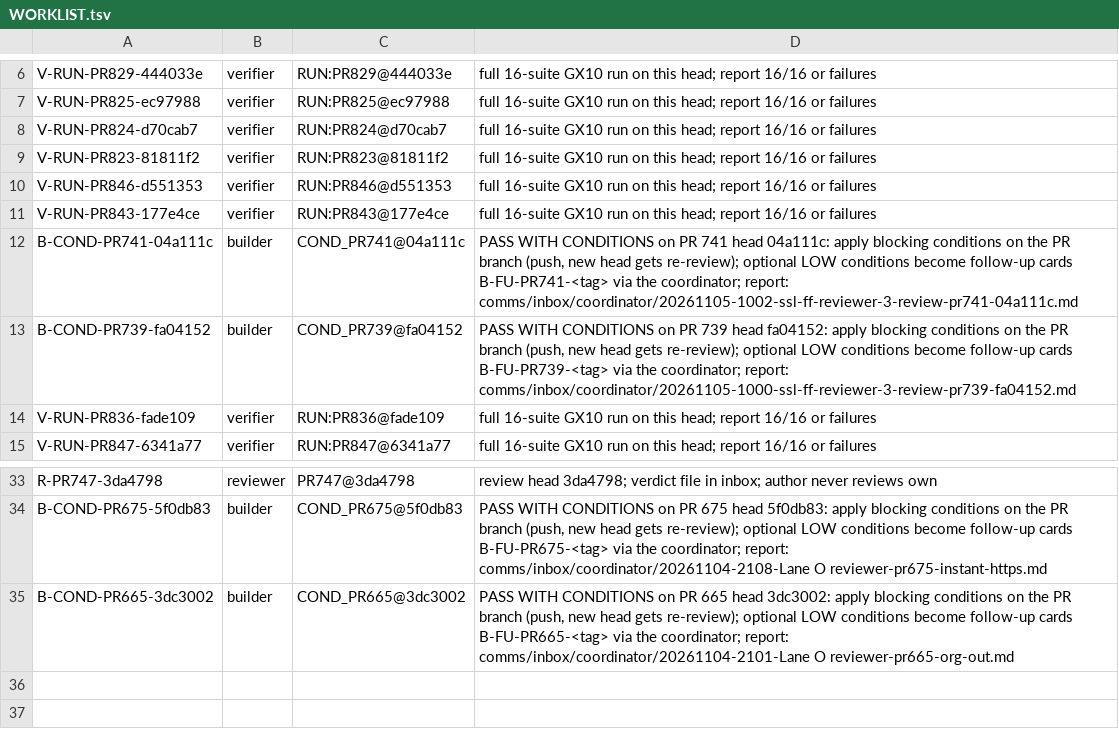
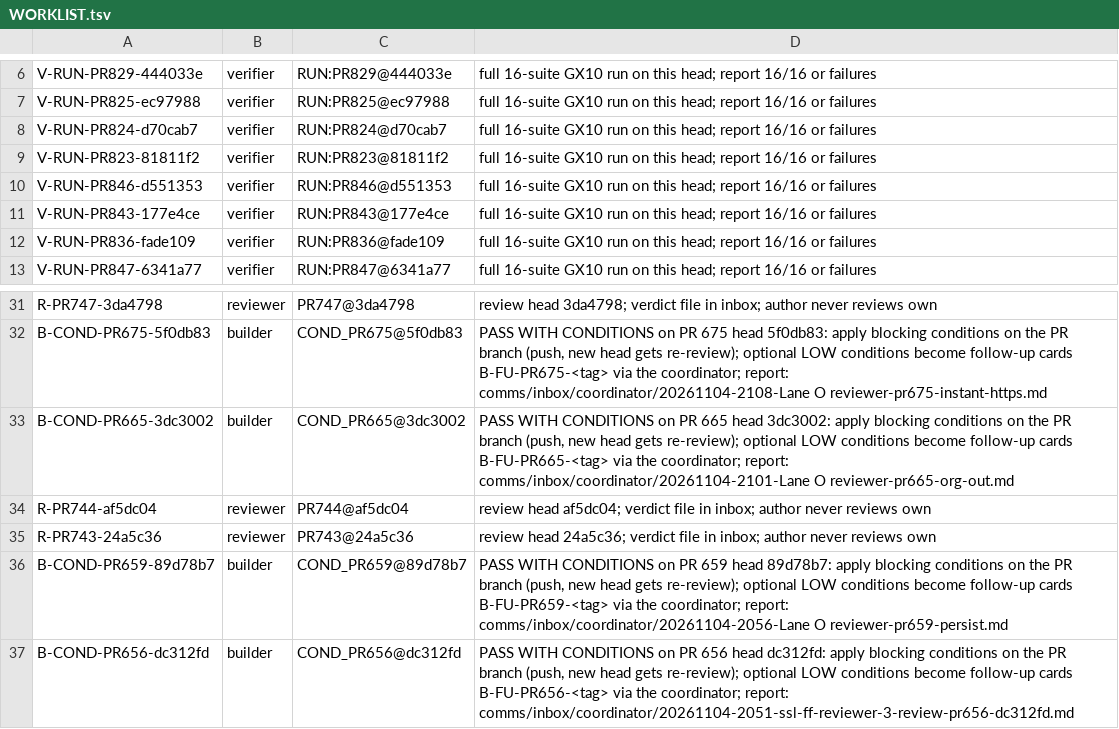
Before and after one commit to SpinStateLabs/field-platform, a TSV file: comms/WORKLIST.tsv, drawn as a sheet; only a part is shown, gaps mark what is left out; removed rows and columns are numbered as before the commit, all else as after; the diff names each change by its address in the sheet, - before the commit and + after, or states it on an @@ line.

```diff
--- a/comms/WORKLIST.tsv
+++ b/comms/WORKLIST.tsv
-row 12: B-COND-PR741-04a111c | builder | COND_PR741@04a111c | PASS WITH CONDITIONS on PR 741 head 04a111c: apply blocking conditions on the PR branch (push, new head gets re-review); optional LOW conditions become follow-up cards B-FU-PR741-<tag> via the coordinator; report: comms/inbox/coordinator/20261105-1002-ssl-ff-reviewer-3-review-pr741-04a111c.md
-row 13: B-COND-PR739-fa04152 | builder | COND_PR739@fa04152 | PASS WITH CONDITIONS on PR 739 head fa04152: apply blocking conditions on the PR branch (push, new head gets re-review); optional LOW conditions become follow-up cards B-FU-PR739-<tag> via the coordinator; report: comms/inbox/coordinator/20261105-1000-ssl-ff-reviewer-3-review-pr739-fa04152.md
+row 34: R-PR744-af5dc04 | reviewer | PR744@af5dc04 | review head af5dc04; verdict file in inbox; author never reviews own
+row 35: R-PR743-24a5c36 | reviewer | PR743@24a5c36 | review head 24a5c36; verdict file in inbox; author never reviews own
+row 36: B-COND-PR659-89d78b7 | builder | COND_PR659@89d78b7 | PASS WITH CONDITIONS on PR 659 head 89d78b7: apply blocking conditions on the PR branch (push, new head gets re-review); optional LOW conditions become follow-up cards B-FU-PR659-<tag> via the coordinator; report: comms/inbox/coordinator/20261104-2056-Lane O reviewer-pr659-persist.md
+row 37: B-COND-PR656-dc312fd | builder | COND_PR656@dc312fd | PASS WITH CONDITIONS on PR 656 head dc312fd: apply blocking conditions on the PR branch (push, new head gets re-review); optional LOW conditions become follow-up cards B-FU-PR656-<tag> via the coordinator; report: comms/inbox/coordinator/20261104-2051-ssl-ff-reviewer-3-review-pr656-dc312fd.md
```
Also changed, not shown: comms/WORKLIST.archive.tsv.
